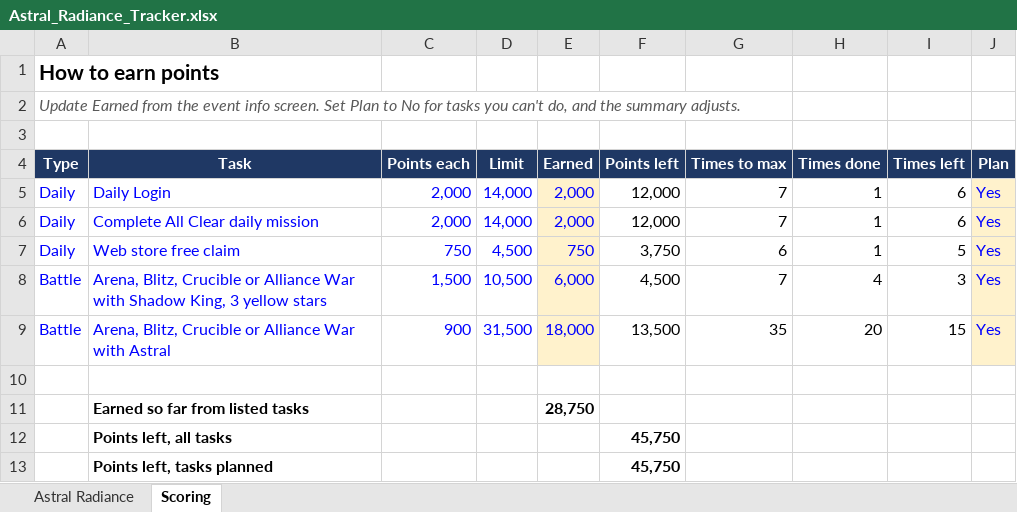
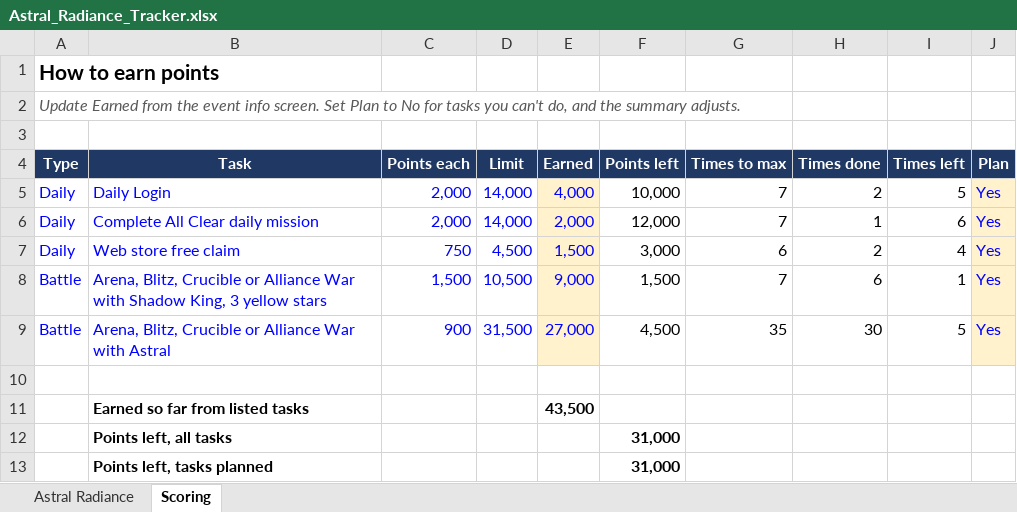
Before and after one commit to mansaalman01-maker/Marvel-Strike-Force-Planning, an Excel workbook: Astral_Radiance_Tracker.xlsx, sheet Scoring, drawn as a sheet; values as stored, in another font and other column widths than the file's, no borders; the diff names each change by its address in the sheet, - before the commit and + after, or states it on an @@ line.

```diff
--- a/Astral_Radiance_Tracker.xlsx (sheet Scoring)
+++ b/Astral_Radiance_Tracker.xlsx (sheet Scoring)
-E5 (Earned): 2,000
+E5 (Earned): 4,000
-F5 (Points left): 12,000
+F5 (Points left): 10,000
-H5 (Times done): 1
+H5 (Times done): 2
-I5 (Times left): 6
+I5 (Times left): 5
-E7 (Earned): 750
+E7 (Earned): 1,500
-F7 (Points left): 3,750
+F7 (Points left): 3,000
-H7 (Times done): 1
+H7 (Times done): 2
-I7 (Times left): 5
+I7 (Times left): 4
-E8 (Earned): 6,000
+E8 (Earned): 9,000
-F8 (Points left): 4,500
+F8 (Points left): 1,500
-H8 (Times done): 4
+H8 (Times done): 6
-I8 (Times left): 3
+I8 (Times left): 1
-E9 (Earned): 18,000
+E9 (Earned): 27,000
-F9 (Points left): 13,500
+F9 (Points left): 4,500
-H9 (Times done): 20
+H9 (Times done): 30
-I9 (Times left): 15
+I9 (Times left): 5
-E11 (Earned): 28,750
+E11 (Earned): 43,500
-F12:F13 (Points left): 45,750
+F12:F13 (Points left): 31,000
```
Also changed, not shown: sheet Astral Radiance.
